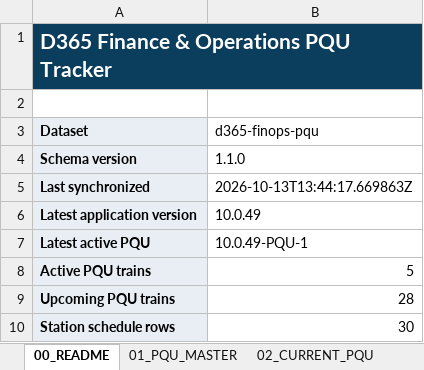
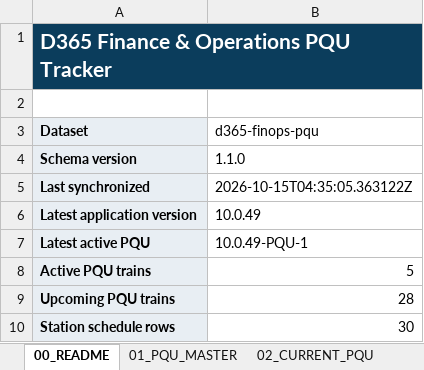
Before and after one commit to 0x8e8fb-p/d365-pqu-data, an Excel workbook: excel/D365-PQU-Tracker.xlsx, sheet 00_README, drawn as a sheet; only a part is shown; values as stored, in another font and other column widths than the file's, no borders; charts and pictures not drawn; the diff names each change by its address in the sheet, - before the commit and + after, or states it on an @@ line.

```diff
--- a/excel/D365-PQU-Tracker.xlsx (sheet 00_README)
+++ b/excel/D365-PQU-Tracker.xlsx (sheet 00_README)
-B5 (d365-finops-pqu): 2026-10-13T13:44:17.669863Z
+B5 (d365-finops-pqu): 2026-10-15T04:35:05.363122Z
```
Also changed, not shown: sheet 12_SYNC_HEALTH, sheet 13_DATA_QUALITY, sheet 11_SOURCE_METADATA, 17 other files.
